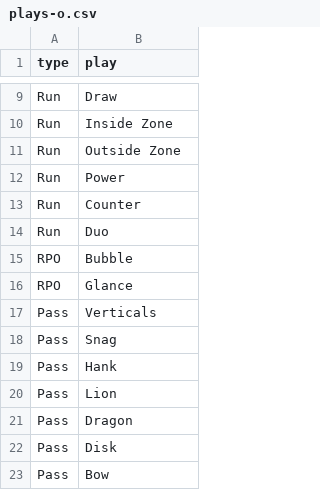
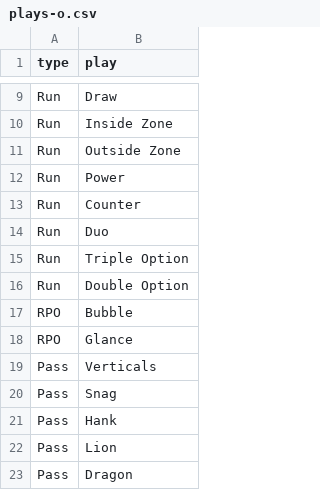
Before and after one commit to foutzjesse/t-i-g, a CSV file: plays-o.csv, drawn as a sheet; only a part is shown, gaps mark what is left out; the shorter side is filled out with more unchanged rows; the diff names each change by its address in the sheet, - before the commit and + after, or states it on an @@ line.

Commit message:
Update plays-o.csv

```diff
--- a/plays-o.csv
+++ b/plays-o.csv
+row 15: Run | Triple Option
+row 16: Run | Double Option
```
